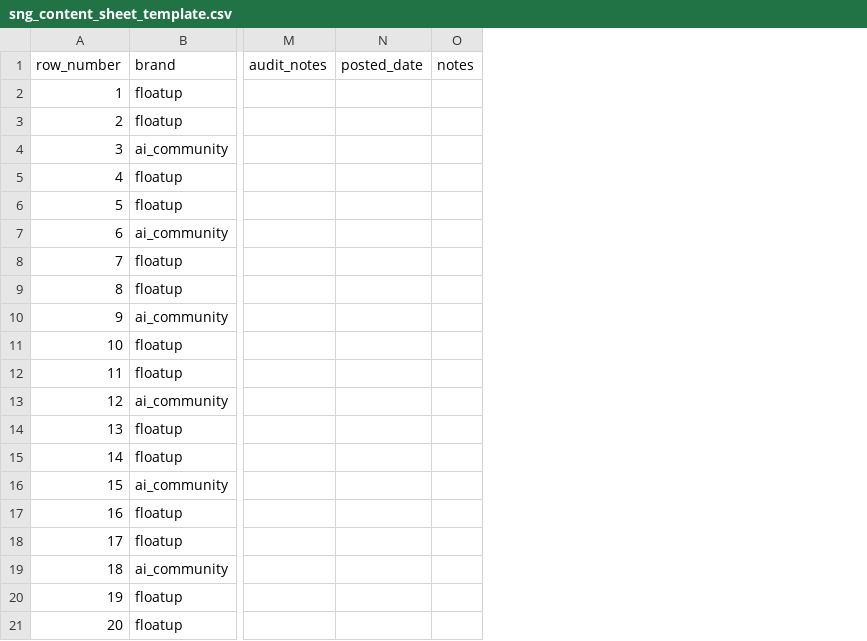
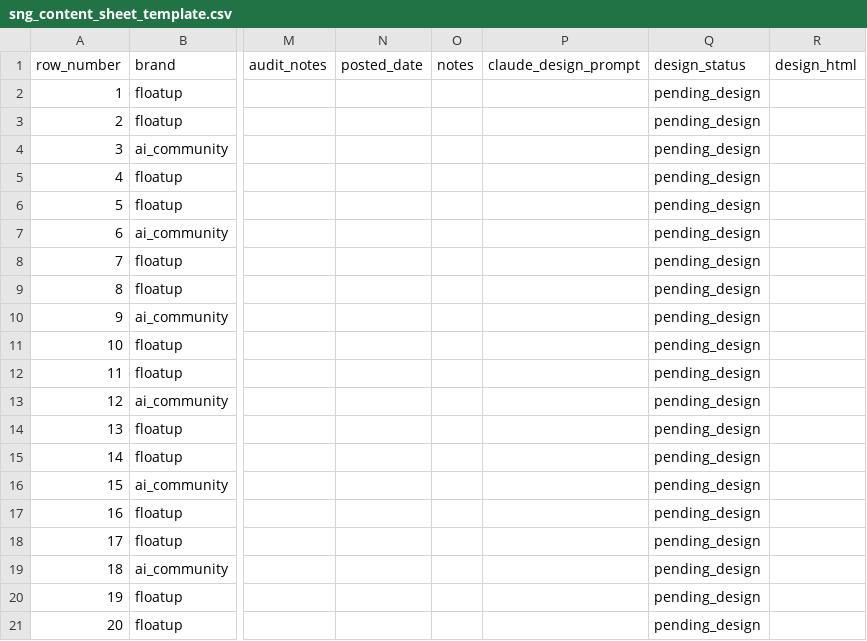
Before and after one commit to saksham11112001/planora-task, a CSV file: sng_content_sheet_template.csv, drawn as a sheet; only a part is shown, gaps mark what is left out; the diff names each change by its address in the sheet, - before the commit and + after, or states it on an @@ line.

```diff
--- a/sng_content_sheet_template.csv
+++ b/sng_content_sheet_template.csv
+column P (claude_design_prompt), empty
+column Q (design_status), rows 2-21: all pending_design
+column R (design_html), empty
```
Also changed, not shown: 2 other files.
